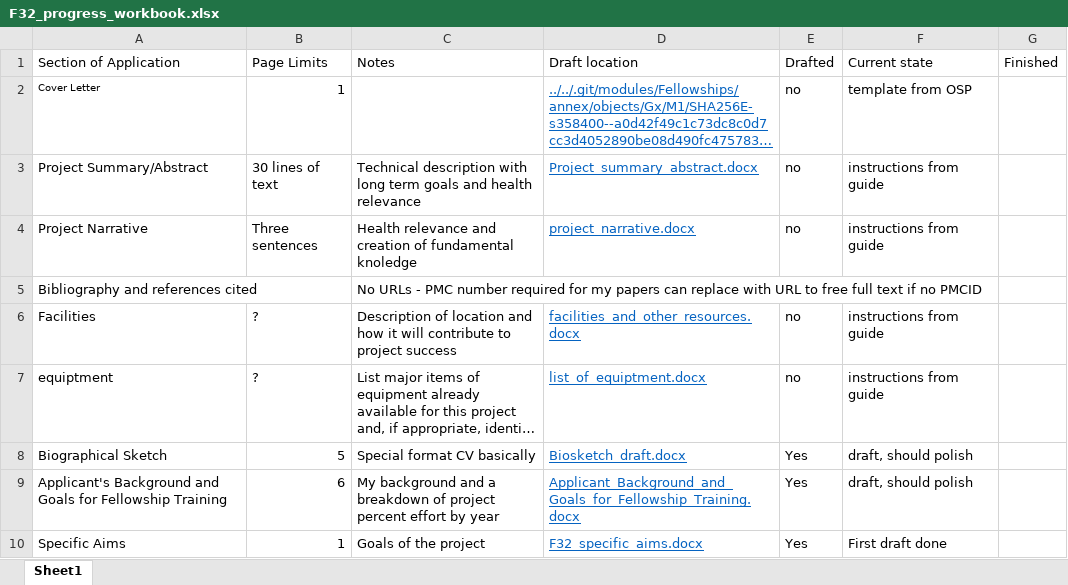
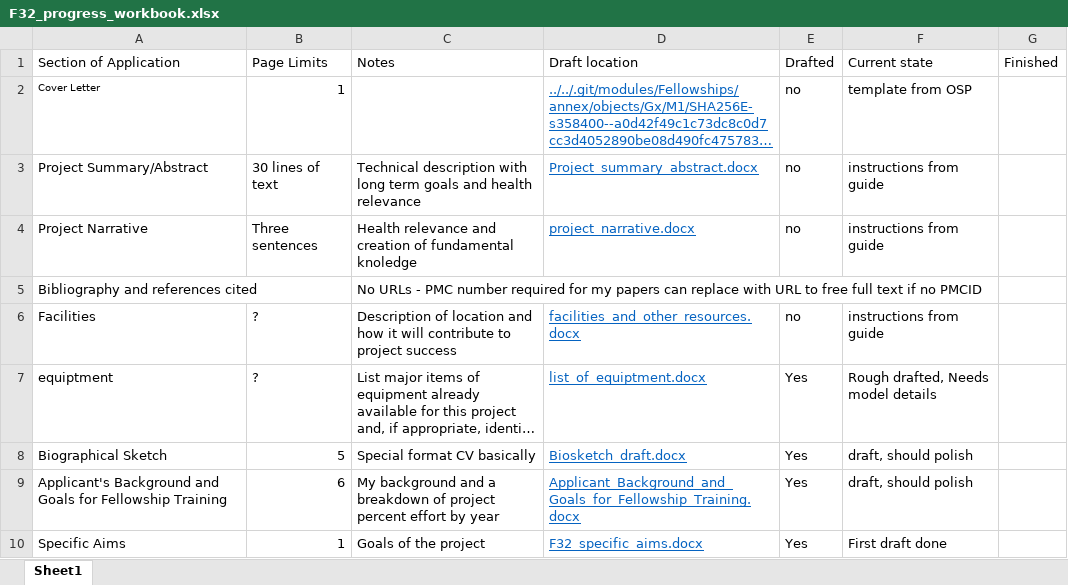
Before and after one commit to jackdesmarais/Fellowships, an Excel workbook: 2023_08_08_sub_F32/F32_progress_workbook.xlsx, sheet Sheet1, drawn as a sheet; only a part is shown; long unchanged cells end in …; values as stored, in another font and other column widths than the file's, no borders; table styles not drawn; the diff names each change by its address in the sheet, - before the commit and + after, or states it on an @@ line.

```diff
--- a/2023_08_08_sub_F32/F32_progress_workbook.xlsx (sheet Sheet1)
+++ b/2023_08_08_sub_F32/F32_progress_workbook.xlsx (sheet Sheet1)
-E7: no
+E7: Yes
-F7: instructions from guide
+F7: Rough drafted, Needs model details
```
Also changed, not shown: 1 other file.
